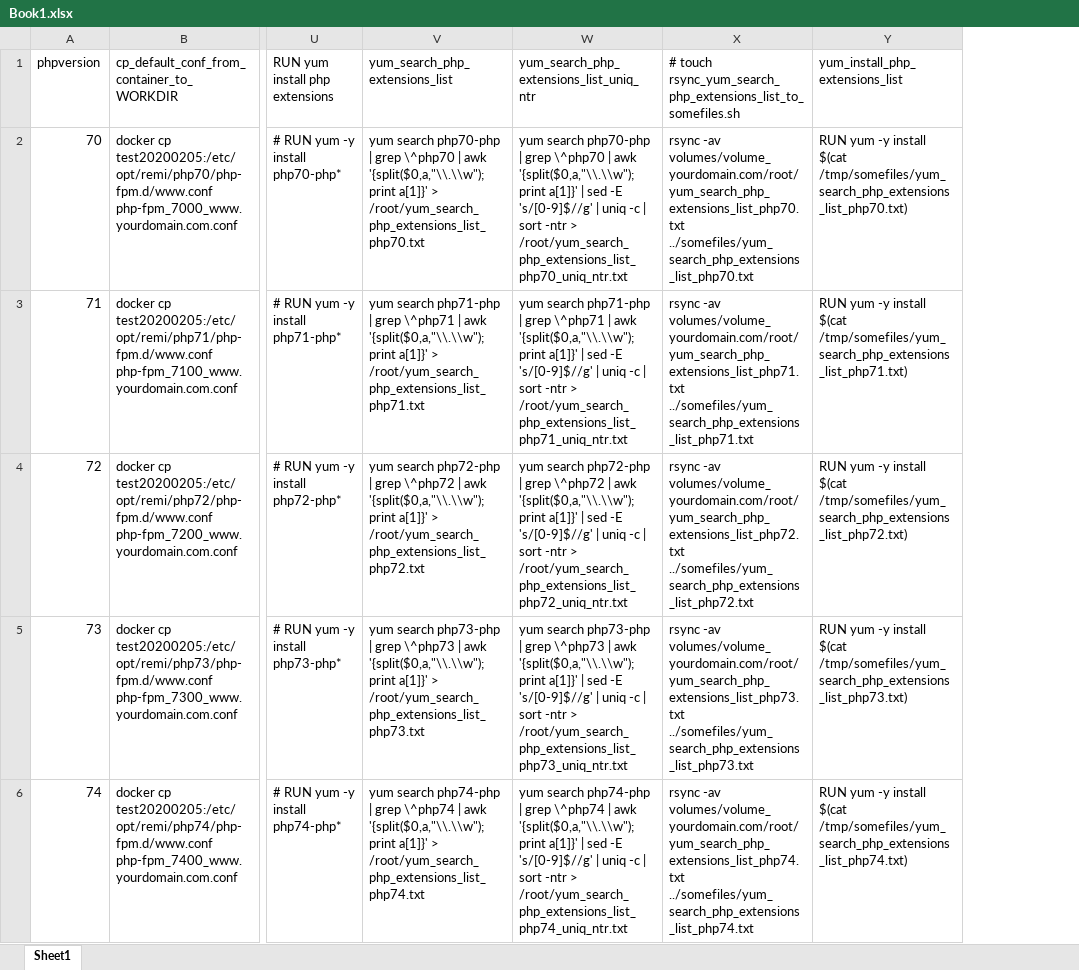
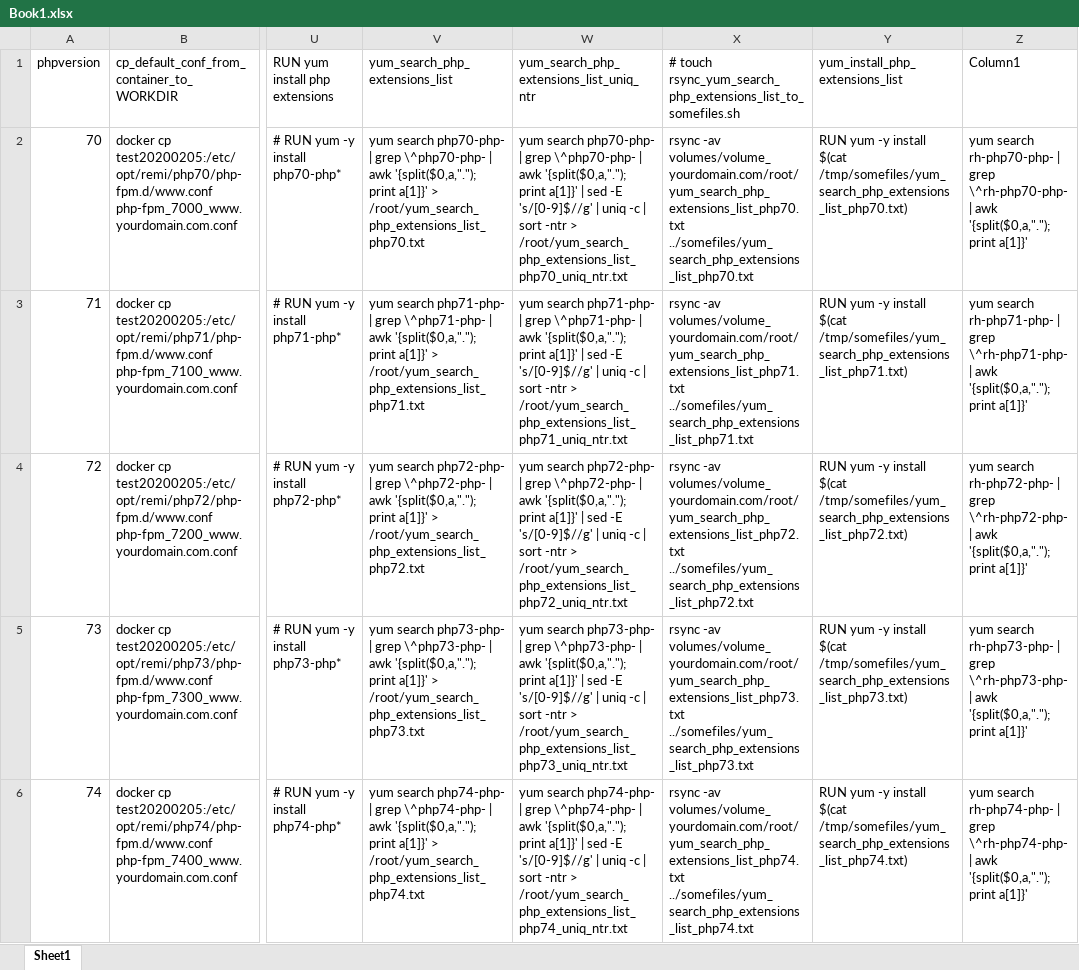
Before and after one commit to huangsen365/centos7-remi-php, an Excel workbook: Book1.xlsx, sheet Sheet1, drawn as a sheet; only a part is shown, gaps mark what is left out; values as stored, in another font and other column widths than the file's, no borders; table styles not drawn; the diff names each change by its address in the sheet, - before the commit and + after, or states it on an @@ line.

Commit message:
Update Book1.xlsx

```diff
--- a/Book1.xlsx (sheet Sheet1)
+++ b/Book1.xlsx (sheet Sheet1)
+column Z (Column1), rows 2-6: yum search rh-php70-php- | grep \^rh-php70-php- | awk '{split($0,a,"."); print a[1]}' | yum search rh-php71-php- | grep \^rh-php71-php- | awk '{split($0,a,"."); print a[1]}' | yum search rh-php72-php- | grep \^rh-php72-php- | awk '{split($0,a,"."); print a[1]}' | yum search rh-php73-php- | grep \^rh-php73-php- | awk '{split($0,a,"."); print a[1]}' | yum search rh-php74-php- | grep \^rh-php74-php- | awk '{split($0,a,"."); print a[1]}'
-V2 (yum_search_php_extensions_list): yum search php70-php | grep \^php70 | awk '{split($0,a,"\\.\\w"); print a[1]}'…
+V2 (yum_search_php_extensions_list): yum search php70-php- | grep \^php70-php- | awk '{split($0,a,"."); print a[1]}'…
-W2: yum search php70-php | grep \^php70 | awk '{split($0,a,"\\.\\w"); print a[1]}'…
+W2: yum search php70-php- | grep \^php70-php- | awk '{split($0,a,"."); print a[1]}'…
-V3 (yum_search_php_extensions_list): yum search php71-php | grep \^php71 | awk '{split($0,a,"\\.\\w"); print a[1]}'…
+V3 (yum_search_php_extensions_list): yum search php71-php- | grep \^php71-php- | awk '{split($0,a,"."); print a[1]}'…
-W3: yum search php71-php | grep \^php71 | awk '{split($0,a,"\\.\\w"); print a[1]}'…
+W3: yum search php71-php- | grep \^php71-php- | awk '{split($0,a,"."); print a[1]}'…
-V4 (yum_search_php_extensions_list): yum search php72-php | grep \^php72 | awk '{split($0,a,"\\.\\w"); print a[1]}'…
+V4 (yum_search_php_extensions_list): yum search php72-php- | grep \^php72-php- | awk '{split($0,a,"."); print a[1]}'…
-W4: yum search php72-php | grep \^php72 | awk '{split($0,a,"\\.\\w"); print a[1]}'…
+W4: yum search php72-php- | grep \^php72-php- | awk '{split($0,a,"."); print a[1]}'…
-V5 (yum_search_php_extensions_list): yum search php73-php | grep \^php73 | awk '{split($0,a,"\\.\\w"); print a[1]}'…
+V5 (yum_search_php_extensions_list): yum search php73-php- | grep \^php73-php- | awk '{split($0,a,"."); print a[1]}'…
-W5: yum search php73-php | grep \^php73 | awk '{split($0,a,"\\.\\w"); print a[1]}'…
+W5: yum search php73-php- | grep \^php73-php- | awk '{split($0,a,"."); print a[1]}'…
-V6 (yum_search_php_extensions_list): yum search php74-php | grep \^php74 | awk '{split($0,a,"\\.\\w"); print a[1]}'…
+V6 (yum_search_php_extensions_list): yum search php74-php- | grep \^php74-php- | awk '{split($0,a,"."); print a[1]}'…
-W6: yum search php74-php | grep \^php74 | awk '{split($0,a,"\\.\\w"); print a[1]}'…
+W6: yum search php74-php- | grep \^php74-php- | awk '{split($0,a,"."); print a[1]}'…
```
